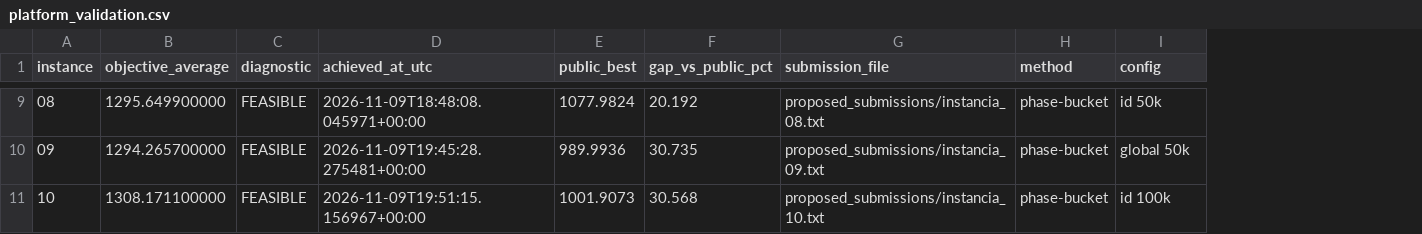
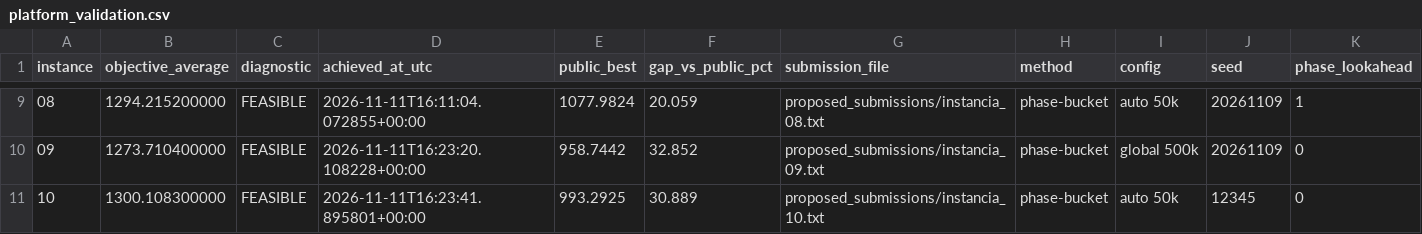
Before and after one commit to kndyy/io-proyecto, a CSV file: results/platform_validation.csv, drawn as a sheet; only a part is shown, gaps mark what is left out; the diff covers the shown part only; the diff names each change by its address in the sheet, - before the commit and + after, or states it on an @@ line.

Commit message:
Add phase-bucket AGV lookahead and final per-instance validated solutions

```diff
--- a/results/platform_validation.csv
+++ b/results/platform_validation.csv
+column J (seed), rows 9-11: 20261109 | 20261109 | 12345
+column K (phase_lookahead), rows 9-11: 1 | 0 | 0
-B9 (objective_average): 1295.649900000
+B9 (objective_average): 1294.215200000
-D9 (achieved_at_utc): 2026-11-09T18:48:08.045971+00:00
+D9 (achieved_at_utc): 2026-11-11T16:11:04.072855+00:00
-F9 (gap_vs_public_pct): 20.192
+F9 (gap_vs_public_pct): 20.059
-I9 (config): id 50k
+I9 (config): auto 50k
-B10 (objective_average): 1294.265700000
+B10 (objective_average): 1273.710400000
-D10 (achieved_at_utc): 2026-11-09T19:45:28.275481+00:00
+D10 (achieved_at_utc): 2026-11-11T16:23:20.108228+00:00
-E10 (public_best): 989.9936
+E10 (public_best): 958.7442
-F10 (gap_vs_public_pct): 30.735
+F10 (gap_vs_public_pct): 32.852
-I10 (config): global 50k
+I10 (config): global 500k
-B11 (objective_average): 1308.171100000
+B11 (objective_average): 1300.108300000
-D11 (achieved_at_utc): 2026-11-09T19:51:15.156967+00:00
+D11 (achieved_at_utc): 2026-11-11T16:23:41.895801+00:00
-E11 (public_best): 1001.9073
+E11 (public_best): 993.2925
-F11 (gap_vs_public_pct): 30.568
+F11 (gap_vs_public_pct): 30.889
-I11 (config): id 100k
+I11 (config): auto 50k
```
Also changed, not shown: 31 edited cells elsewhere in this file, 14 other files.
